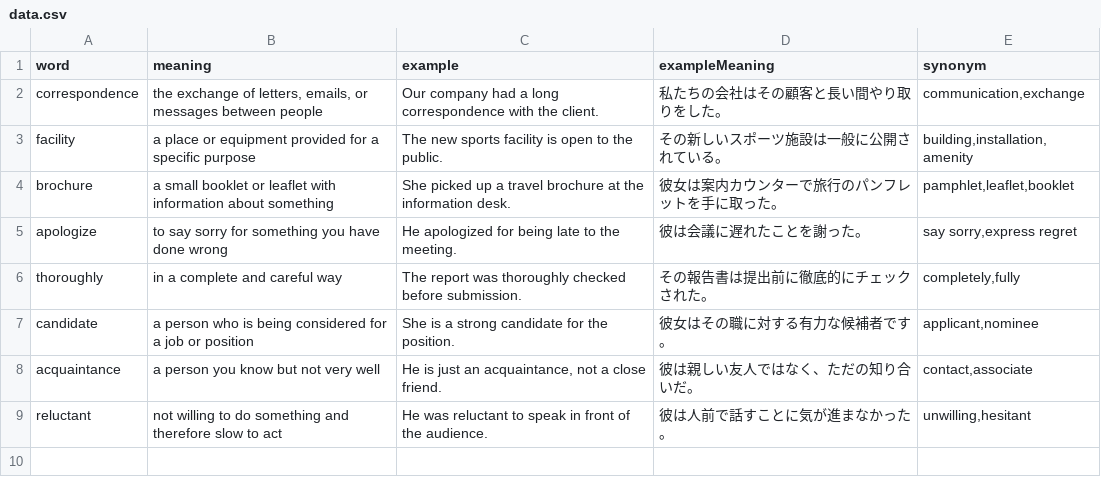
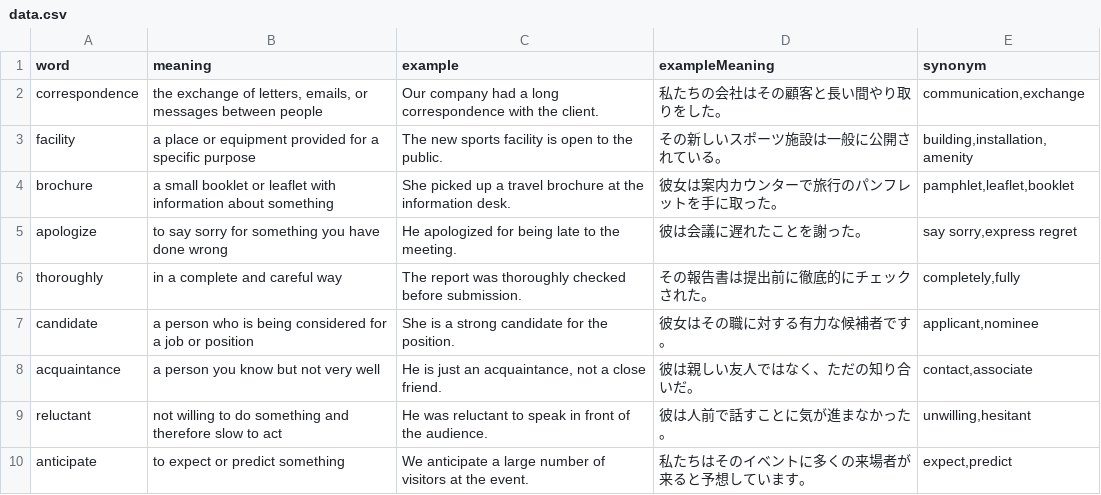
Before and after one commit to linkevery2s/englishword, a CSV file: data.csv, drawn as a sheet.

Commit message:
data.csv を更新

```diff
--- a/data.csv
+++ b/data.csv
@@ -9 +9,2 @@
 "reluctant","not willing to do something and therefore slow to act","He was reluctant to speak in front of the audience.","彼は人前で話すことに気が進まなかった。","unwilling,hesitant"
+"anticipate","to expect or predict something","We anticipate a large number of visitors at the event.","私たちはそのイベントに多くの来場者が来ると予想しています。","expect,predict"
```
